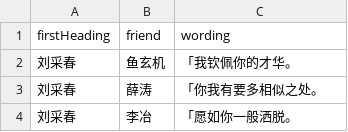
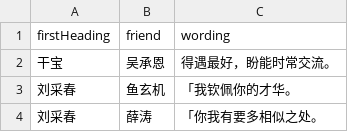
Before and after one commit to zhouqianru91/jiangnanbaijingtu_zqr, a CSV file: df_user_network.csv, drawn as a sheet; only a part is shown; the shorter side is filled out with more unchanged rows; the diff names each change by its address in the sheet, - before the commit and + after, or states it on an @@ line.

```diff
--- a/df_user_network.csv
+++ b/df_user_network.csv
+row 2: 干宝 | 吴承恩 | 得遇最好，盼能时常交流。
```
Also changed, not shown: df_user_info.csv, df_user_property.csv, 6 other files.
